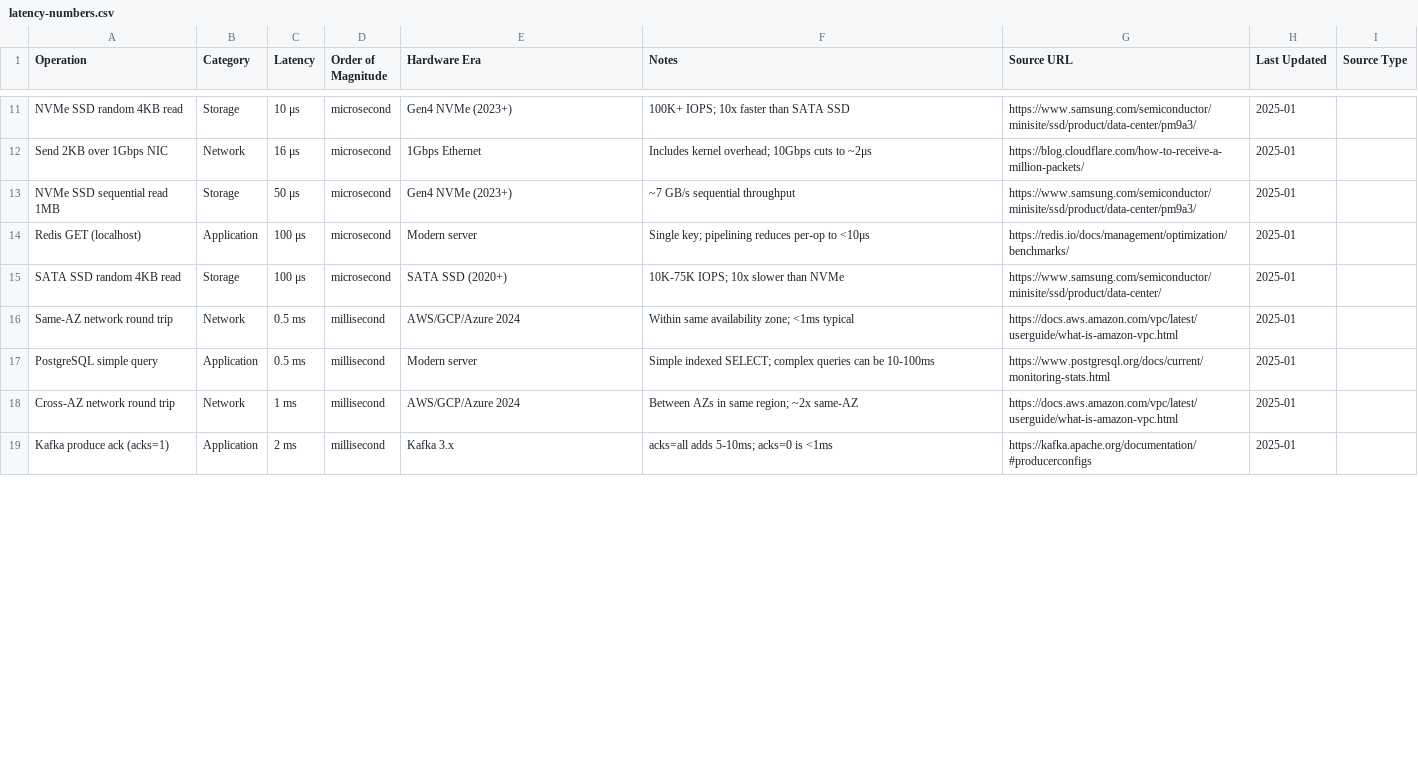
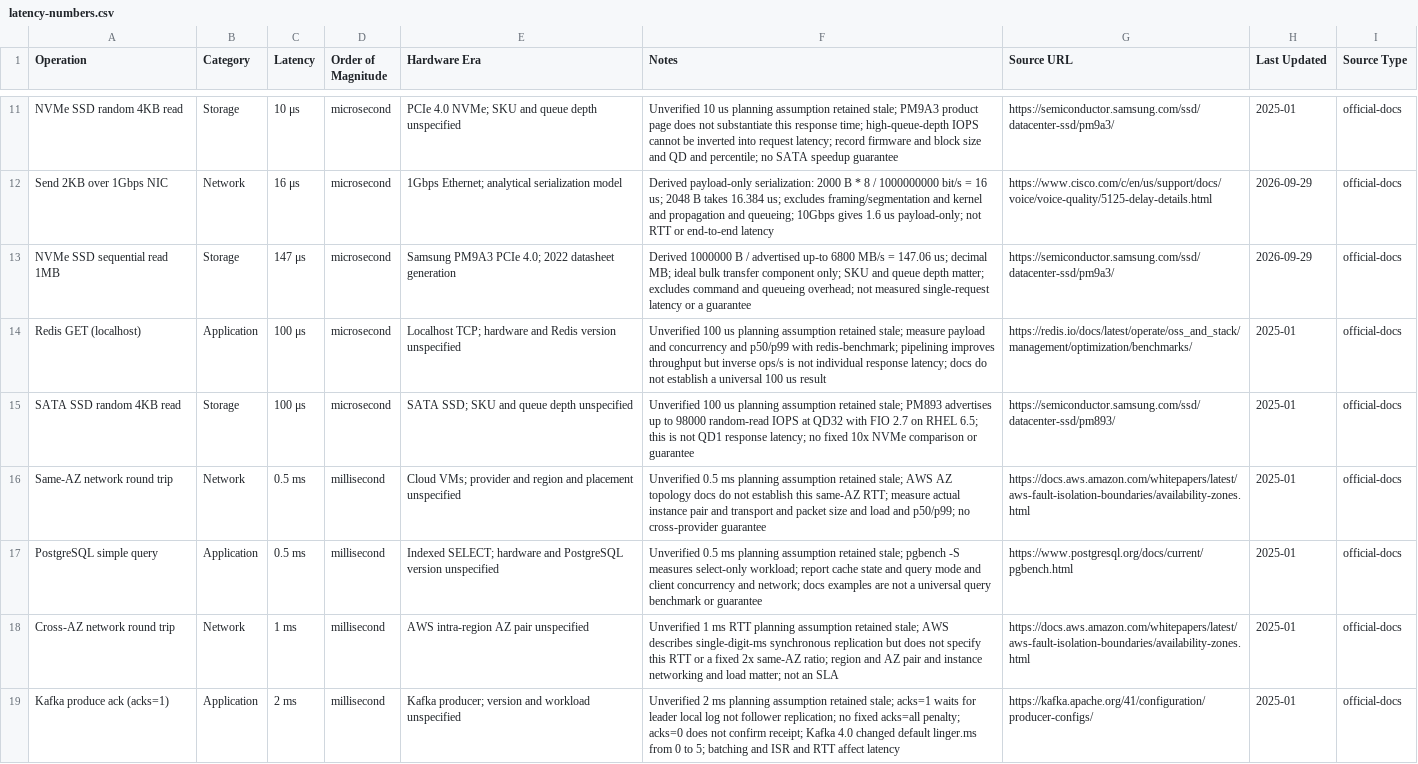
Before and after one commit to shashankswe2020-ux/backend-pro-max-skill, a CSV file: src/backend-pro-max/data/latency-numbers.csv, drawn as a sheet; only a part is shown, gaps mark what is left out; the diff covers the shown part only; the diff names each change by its address in the sheet, - before the commit and + after, or states it on an @@ line.

Commit message:
feat: verify cost guidance and enrich thirteen knowledge domains (#32)
Co-authored-by: Shashank Mishra <shashankmishra@Shashanks-MacBook-Pro.local>

```diff
--- a/src/backend-pro-max/data/latency-numbers.csv
+++ b/src/backend-pro-max/data/latency-numbers.csv
-E11 (Hardware Era): Gen4 NVMe (2023+)
+E11 (Hardware Era): PCIe 4.0 NVMe; SKU and queue depth unspecified
-F11 (Notes): 100K+ IOPS; 10x faster than SATA SSD
+F11 (Notes): Unverified 10 us planning assumption retained stale; PM9A3 product page does not substantiate this response time; high-queue-depth IOPS cannot be inverted into request latency; record firmware and block size and QD and percentile; no SATA speedup guarantee
-G11 (Source URL): https://www.samsung.com/semiconductor/minisite/ssd/product/data-center/pm9a3/
+G11 (Source URL): https://semiconductor.samsung.com/ssd/datacenter-ssd/pm9a3/
-I11:I19 (Source Type): (empty)
+I11:I19 (Source Type): official-docs
-E12 (Hardware Era): 1Gbps Ethernet
+E12 (Hardware Era): 1Gbps Ethernet; analytical serialization model
-F12 (Notes): Includes kernel overhead; 10Gbps cuts to ~2μs
+F12 (Notes): Derived payload-only serialization: 2000 B * 8 / 1000000000 bit/s = 16 us; 2048 B takes 16.384 us; excludes framing/segmentation and kernel and propagation and queueing; 10Gbps gives 1.6 us payload-only; not RTT or end-to-end latency
-G12 (Source URL): https://blog.cloudflare.com/how-to-receive-a-million-packets/
+G12 (Source URL): https://www.cisco.com/c/en/us/support/docs/voice/voice-quality/5125-delay-details.html
-H12:H13 (Last Updated): 2025-01
+H12:H13 (Last Updated): 2026-09-29
-C13 (Latency): 50 μs
+C13 (Latency): 147 μs
-E13 (Hardware Era): Gen4 NVMe (2023+)
+E13 (Hardware Era): Samsung PM9A3 PCIe 4.0; 2022 datasheet generation
-F13 (Notes): ~7 GB/s sequential throughput
+F13 (Notes): Derived 1000000 B / advertised up-to 6800 MB/s = 147.06 us; decimal MB; ideal bulk transfer component only; SKU and queue depth matter; excludes command and queueing overhead; not measured single-request latency or a guarantee
-G13 (Source URL): https://www.samsung.com/semiconductor/minisite/ssd/product/data-center/pm9a3/
+G13 (Source URL): https://semiconductor.samsung.com/ssd/datacenter-ssd/pm9a3/
-E14 (Hardware Era): Modern server
+E14 (Hardware Era): Localhost TCP; hardware and Redis version unspecified
-F14 (Notes): Single key; pipelining reduces per-op to <10μs
+F14 (Notes): Unverified 100 us planning assumption retained stale; measure payload and concurrency and p50/p99 with redis-benchmark; pipelining improves throughput but inverse ops/s is not individual response latency; docs do not establish a universal 100 us result
-G14 (Source URL): https://redis.io/docs/management/optimization/benchmarks/
+G14 (Source URL): https://redis.io/docs/latest/operate/oss_and_stack/management/optimization/benchmarks/
-E15 (Hardware Era): SATA SSD (2020+)
+E15 (Hardware Era): SATA SSD; SKU and queue depth unspecified
-F15 (Notes): 10K-75K IOPS; 10x slower than NVMe
+F15 (Notes): Unverified 100 us planning assumption retained stale; PM893 advertises up to 98000 random-read IOPS at QD32 with FIO 2.7 on RHEL 6.5; this is not QD1 response latency; no fixed 10x NVMe comparison or guarantee
-G15 (Source URL): https://www.samsung.com/semiconductor/minisite/ssd/product/data-center/
+G15 (Source URL): https://semiconductor.samsung.com/ssd/datacenter-ssd/pm893/
-E16 (Hardware Era): AWS/GCP/Azure 2024
+E16 (Hardware Era): Cloud VMs; provider and region and placement unspecified
-F16 (Notes): Within same availability zone; <1ms typical
+F16 (Notes): Unverified 0.5 ms planning assumption retained stale; AWS AZ topology docs do not establish this same-AZ RTT; measure actual instance pair and transport and packet size and load and p50/p99; no cross-provider guarantee
-G16 (Source URL): https://docs.aws.amazon.com/vpc/latest/userguide/what-is-amazon-vpc.html
+G16 (Source URL): https://docs.aws.amazon.com/whitepapers/latest/aws-fault-isolation-boundaries/availability-zones.html
-E17 (Hardware Era): Modern server
+E17 (Hardware Era): Indexed SELECT; hardware and PostgreSQL version unspecified
-F17 (Notes): Simple indexed SELECT; complex queries can be 10-100ms
+F17 (Notes): Unverified 0.5 ms planning assumption retained stale; pgbench -S measures select-only workload; report cache state and query mode and client concurrency and network; docs examples are not a universal query benchmark or guarantee
-G17 (Source URL): https://www.postgresql.org/docs/current/monitoring-stats.html
+G17 (Source URL): https://www.postgresql.org/docs/current/pgbench.html
-E18 (Hardware Era): AWS/GCP/Azure 2024
+E18 (Hardware Era): AWS intra-region AZ pair unspecified
-F18 (Notes): Between AZs in same region; ~2x same-AZ
+F18 (Notes): Unverified 1 ms RTT planning assumption retained stale; AWS describes single-digit-ms synchronous replication but does not specify this RTT or a fixed 2x same-AZ ratio; region and AZ pair and instance networking and load matter; not an SLA
-G18 (Source URL): https://docs.aws.amazon.com/vpc/latest/userguide/what-is-amazon-vpc.html
+G18 (Source URL): https://docs.aws.amazon.com/whitepapers/latest/aws-fault-isolation-boundaries/availability-zones.html
-E19 (Hardware Era): Kafka 3.x
+E19 (Hardware Era): Kafka producer; version and workload unspecified
-F19 (Notes): acks=all adds 5-10ms; acks=0 is <1ms
+F19 (Notes): Unverified 2 ms planning assumption retained stale; acks=1 waits for leader local log not follower replication; no fixed acks=all penalty; acks=0 does not confirm receipt; Kafka 4.0 changed default linger.ms from 0 to 5; batching and ISR and RTT affect latency
-G19 (Source URL): https://kafka.apache.org/documentation/#producerconfigs
+G19 (Source URL): https://kafka.apache.org/41/configuration/producer-configs/
```
Also changed, not shown: 79 edited cells elsewhere in this file, src/backend-pro-max/data/anti-patterns.csv, src/backend-pro-max/data/api-contract.csv, 29 other files.
